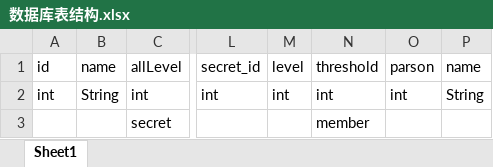
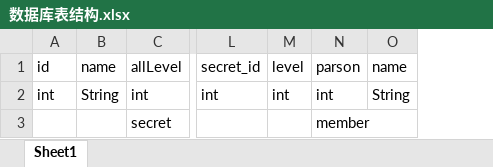
Before and after one commit to Wgaham/SecretSharing, an Excel workbook: 数据库表结构.xlsx, sheet Sheet1, drawn as a sheet; only a part is shown, gaps mark what is left out; values as stored, in another font and other column widths than the file's, no borders; removed rows and columns are numbered as before the commit, all else as after; the diff names each change by its address in the sheet, - before the commit and + after, or states it on an @@ line.

```diff
--- a/数据库表结构.xlsx (sheet Sheet1)
+++ b/数据库表结构.xlsx (sheet Sheet1)
-column N (threshold), rows 2-3: int | member
-N3 (parson): (empty)
+N3 (parson): member
```
Also changed, not shown: 4 other files.
